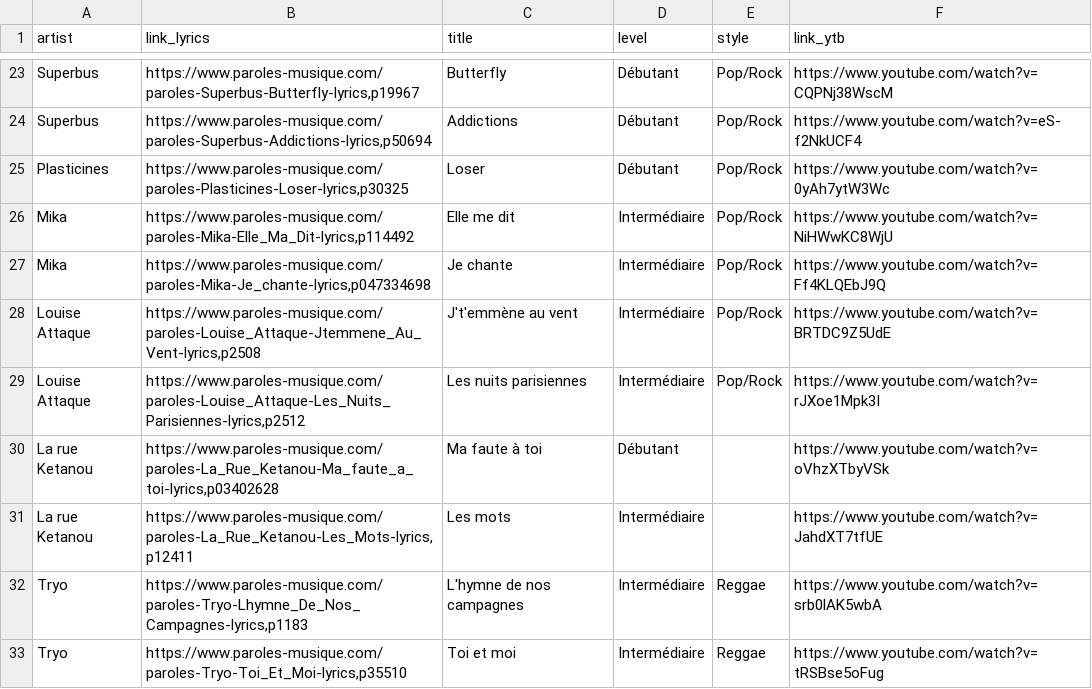
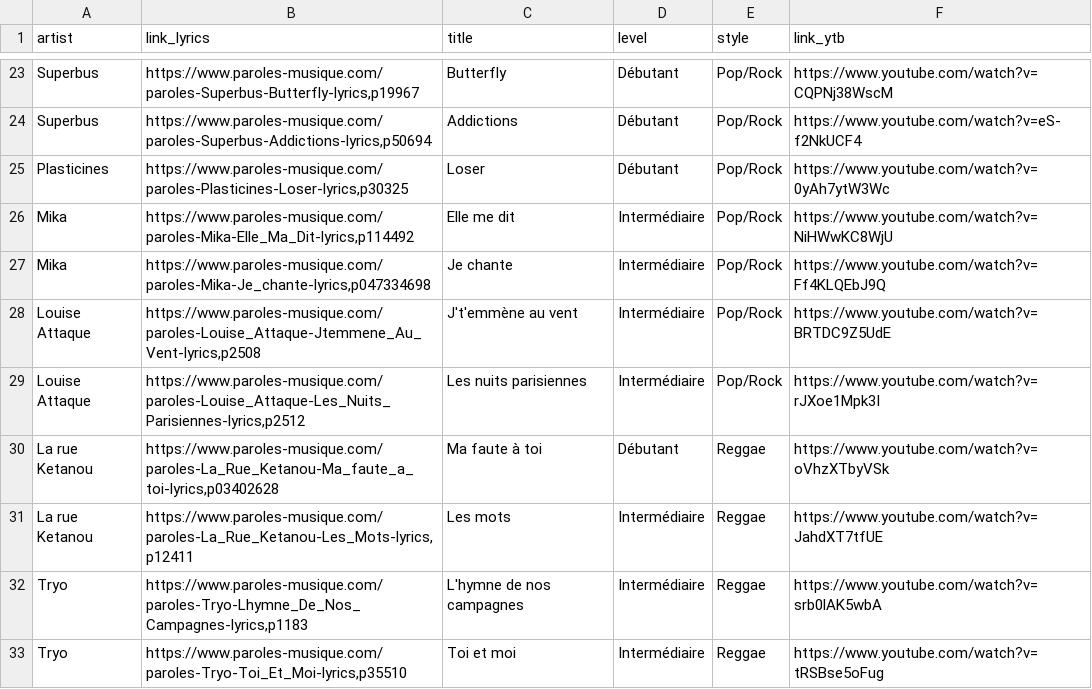
Before and after one commit to NicoEym/rails-musica, a CSV file: db/csv_repos/songs.csv (was db/csv_repos/Feuille 1-Tableau 1.csv), drawn as a sheet; only a part is shown, gaps mark what is left out; the diff covers the shown part only.

```diff
--- a/db/csv_repos/Feuille 1-Tableau 1.csv
+++ b/db/csv_repos/songs.csv
@@ -29,4 +29,4 @@ Louise Attaque;https://www.paroles-musique.com/paroles-Louise_Attaque-Jtemmene_A
 Louise Attaque;https://www.paroles-musique.com/paroles-Louise_Attaque-Les_Nuits_Parisiennes-lyrics,p2512;Les nuits parisiennes;Intermédiaire;Pop/Rock;https://www.youtube.com/watch?v=rJXoe1Mpk3I;
-La rue Ketanou;https://www.paroles-musique.com/paroles-La_Rue_Ketanou-Ma_faute_a_toi-lyrics,p03402628;Ma faute à toi;Débutant;;https://www.youtube.com/watch?v=oVhzXTbyVSk;
-La rue Ketanou;https://www.paroles-musique.com/paroles-La_Rue_Ketanou-Les_Mots-lyrics,p12411;Les mots;Intermédiaire;;https://www.youtube.com/watch?v=JahdXT7tfUE;
+La rue Ketanou;https://www.paroles-musique.com/paroles-La_Rue_Ketanou-Ma_faute_a_toi-lyrics,p03402628;Ma faute à toi;Débutant;Reggae;https://www.youtube.com/watch?v=oVhzXTbyVSk;
+La rue Ketanou;https://www.paroles-musique.com/paroles-La_Rue_Ketanou-Les_Mots-lyrics,p12411;Les mots;Intermédiaire;Reggae;https://www.youtube.com/watch?v=JahdXT7tfUE;
 Tryo;https://www.paroles-musique.com/paroles-Tryo-Lhymne_De_Nos_Campagnes-lyrics,p1183;L'hymne de nos campagnes ;Intermédiaire;Reggae;https://www.youtube.com/watch?v=srb0lAK5wbA;
```
Also changed, not shown: 22 edited cells elsewhere in this file, 1 other file.
